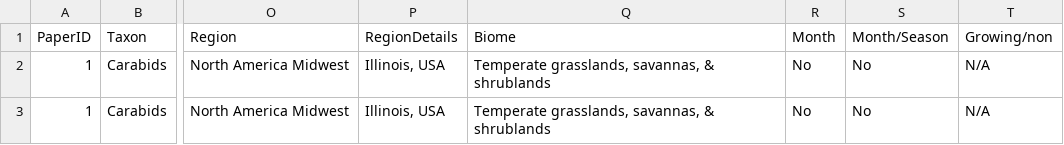
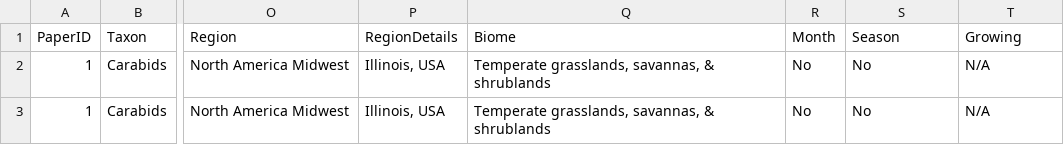
Before and after one commit to vmshirey/fireMeta, a CSV file: Carabidae/carabidData.csv, drawn as a sheet; only a part is shown, gaps mark what is left out; the diff names each change by its address in the sheet, - before the commit and + after, or states it on an @@ line.

```diff
--- a/Carabidae/carabidData.csv
+++ b/Carabidae/carabidData.csv
-S1: Month/Season
+S1: Season
-T1: Growing/non
+T1: Growing
```
Also changed, not shown: 5 other files.
